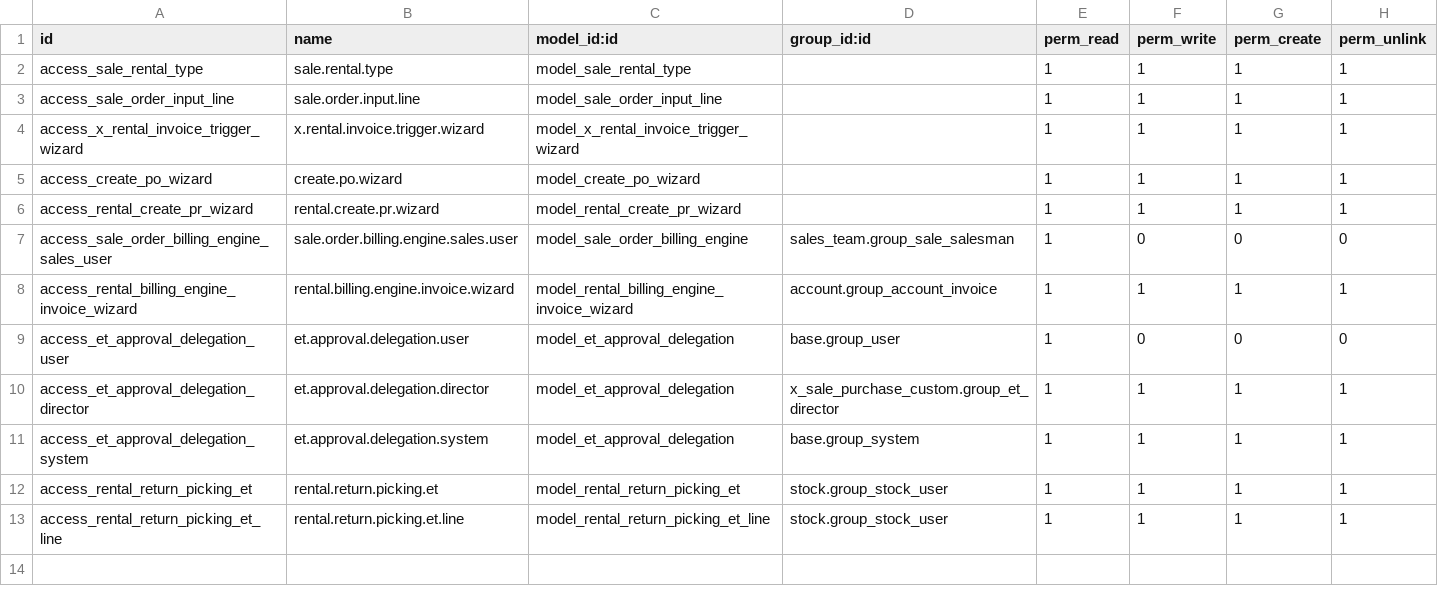
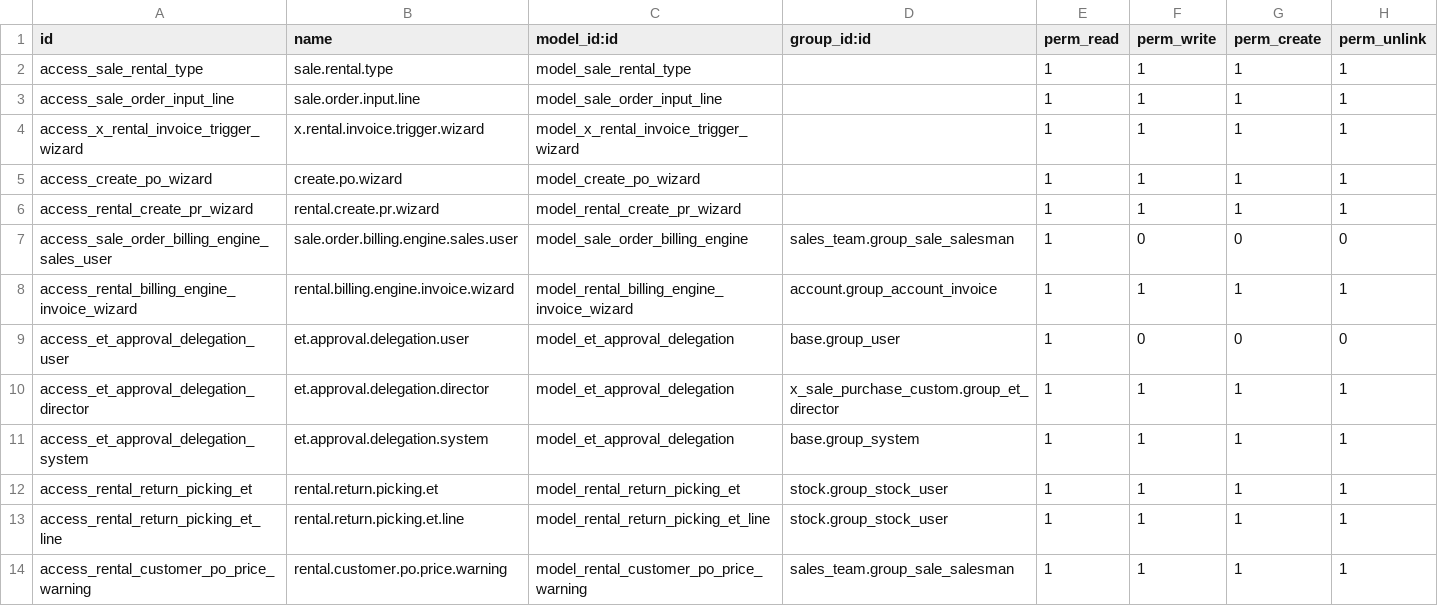
Before and after one commit to KizaruZero/cakrawala_project, a CSV file: x_sale_purchase_custom/security/ir.model.access.csv, drawn as a sheet.

Commit message:
Update: - Untuk angka nilai buku jika hasil nya "minus" di buat merah font -4.7% nya - di rental order tab other info di bawahnya Tanggal  PO Cust. tambahkan field "Harga PO Customer" digunakan untuk perbandingan dengan angka total yang di gambar ke-2 yang saya upload, kalau ada perbedaan tolong munculin warning saat user klik button Confirm Order, warning tersebut memneritahukan kalau harga total di SO tidak sama dengan "Harga PO Customer". - Tambahkan validasi saat user click Confirm Order field "Harga PO Customer" Sudah harus diisi atau tidak boleh kosong - Printout pdf RPC ditambahkan kata2 "RPC Telah disetujui didalam sistem secara digital oleh "full name approver 1", "full name approver 2", "full name approver 3, dst..." jika RPC nya sudah status fully approved, kalau belum di approve atau masih waiting approve tidak perlu muncul tulisan apa-apa - Di menu rental order bagian header parameter TOP, Weekend Rule Adjustment, dan Billing Calculation Method, parameter itu di set di contact customer saja sebagai default saat create rental order tapi user tetap masih bisa ganti atau rubah di rental ordernya - Di invoice printout tolong tambahkan kode analytic nya, dibawah toyota zenix aja baru di bawahnya yang periodenya, kalau quantity nya 1-10 dibuat pake koma saja untuk pemisah analytic nya tapi kalo diatas 10 analytic dibuat list down gitu tapi listnya dibawah terms and condition saja nama list nya List Nopol aja - Semua parameter di header rental pada di buat mandatory

```diff
--- a/x_sale_purchase_custom/security/ir.model.access.csv
+++ b/x_sale_purchase_custom/security/ir.model.access.csv
@@ -13 +13,2 @@ access_rental_return_picking_et,rental.return.picking.et,model_rental_return_pic
 access_rental_return_picking_et_line,rental.return.picking.et.line,model_rental_return_picking_et_line,stock.group_stock_user,1,1,1,1
+access_rental_customer_po_price_warning,rental.customer.po.price.warning,model_rental_customer_po_price_warning,sales_team.group_sale_salesman,1,1,1,1
```
Also changed, not shown: 26 other files.
